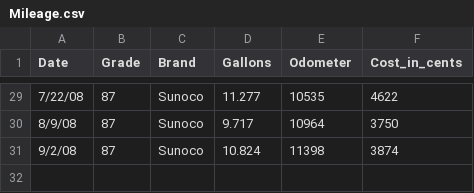
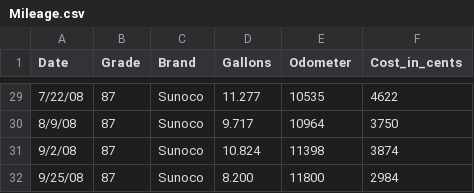
Before and after one commit to jschank/berris-fueller, a CSV file: doc/Mileage.csv, drawn as a sheet; only a part is shown, gaps mark what is left out; the diff names each change by its address in the sheet, - before the commit and + after, or states it on an @@ line.

Commit message:
Added a new entry in the .csv file

```diff
--- a/doc/Mileage.csv
+++ b/doc/Mileage.csv
+row 32: 9/25/08 | 87 | Sunoco | 8.200 | 11800 | 2984
```
